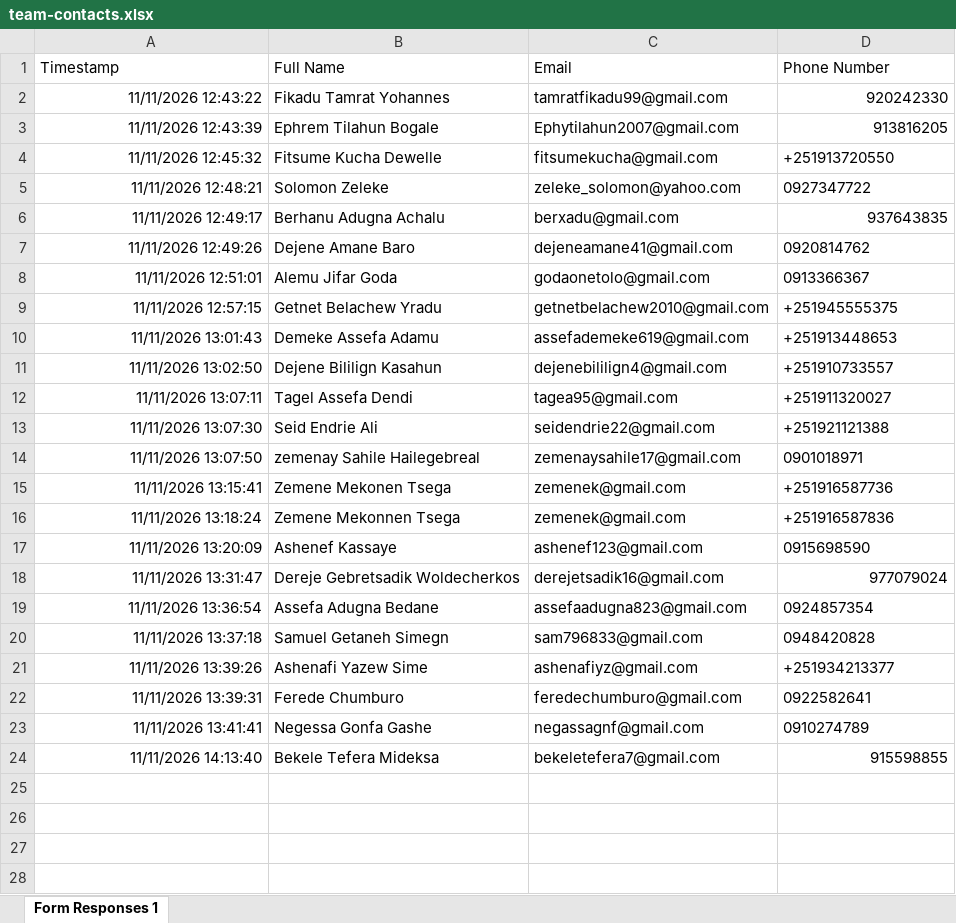
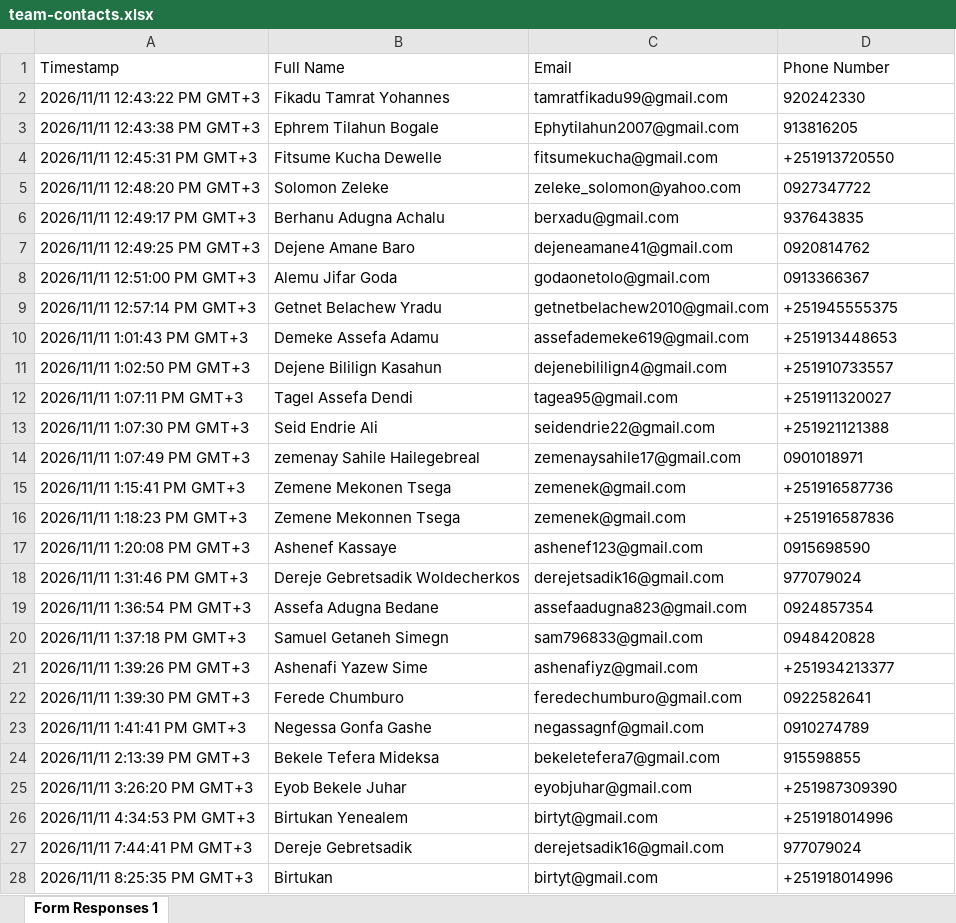
Before and after one commit to Minster-of-Mining-and-Minerals/Mining-Inspection-Management-System, an Excel workbook: backend/data/license-list/team-contacts.xlsx, sheet Form Responses 1, drawn as a sheet; values as stored, in another font and other column widths than the file's, no borders; table styles not drawn; the diff names each change by its address in the sheet, - before the commit and + after, or states it on an @@ line.

Commit message:
feat: enhance inspection and team management functionalities
- Updated deployment documentation to clarify user roles and account creation processes.
- Introduced a new CSV file for team contacts, enabling easier management of inspector accounts.
- Modified inspection controllers to include team progress tracking and improved filtering capabilities.
- Enhanced file upload handling to support signature tables in inspection forms.
- Implemented migrations to make all team members leaders by default and to update the MoM checklist structure for signatures.
- Adjusted user role assignments to ensure all new team members are designated as leaders.
- Improved the import process for team contacts to create accounts for individuals without existing profiles.

```diff
--- a/backend/data/license-list/team-contacts.xlsx (sheet Form Responses 1)
+++ b/backend/data/license-list/team-contacts.xlsx (sheet Form Responses 1)
-A2 (Timestamp): 11/11/2026 12:43:22
+A2 (Timestamp): 2026/11/11 12:43:22 PM GMT+3
-D2:D3 alignment: right
+D2:D3 alignment: left
-A3 (Timestamp): 11/11/2026 12:43:39
+A3 (Timestamp): 2026/11/11 12:43:38 PM GMT+3
-A4 (Timestamp): 11/11/2026 12:45:32
+A4 (Timestamp): 2026/11/11 12:45:31 PM GMT+3
-A5 (Timestamp): 11/11/2026 12:48:21
+A5 (Timestamp): 2026/11/11 12:48:20 PM GMT+3
-A6 (Timestamp): 11/11/2026 12:49:17
+A6 (Timestamp): 2026/11/11 12:49:17 PM GMT+3
-D6 alignment: right
+D6 alignment: left
-A7 (Timestamp): 11/11/2026 12:49:26
+A7 (Timestamp): 2026/11/11 12:49:25 PM GMT+3
-A8 (Timestamp): 11/11/2026 12:51:01
+A8 (Timestamp): 2026/11/11 12:51:00 PM GMT+3
-A9 (Timestamp): 11/11/2026 12:57:15
+A9 (Timestamp): 2026/11/11 12:57:14 PM GMT+3
-A10 (Timestamp): 11/11/2026 13:01:43
+A10 (Timestamp): 2026/11/11 1:01:43 PM GMT+3
-A11 (Timestamp): 11/11/2026 13:02:50
+A11 (Timestamp): 2026/11/11 1:02:50 PM GMT+3
-A12 (Timestamp): 11/11/2026 13:07:11
+A12 (Timestamp): 2026/11/11 1:07:11 PM GMT+3
-A13 (Timestamp): 11/11/2026 13:07:30
+A13 (Timestamp): 2026/11/11 1:07:30 PM GMT+3
-A14 (Timestamp): 11/11/2026 13:07:50
+A14 (Timestamp): 2026/11/11 1:07:49 PM GMT+3
-A15 (Timestamp): 11/11/2026 13:15:41
+A15 (Timestamp): 2026/11/11 1:15:41 PM GMT+3
-A16 (Timestamp): 11/11/2026 13:18:24
+A16 (Timestamp): 2026/11/11 1:18:23 PM GMT+3
-A17 (Timestamp): 11/11/2026 13:20:09
+A17 (Timestamp): 2026/11/11 1:20:08 PM GMT+3
-A18 (Timestamp): 11/11/2026 13:31:47
+A18 (Timestamp): 2026/11/11 1:31:46 PM GMT+3
-D18 alignment: right
+D18 alignment: left
-A19 (Timestamp): 11/11/2026 13:36:54
+A19 (Timestamp): 2026/11/11 1:36:54 PM GMT+3
-A20 (Timestamp): 11/11/2026 13:37:18
+A20 (Timestamp): 2026/11/11 1:37:18 PM GMT+3
-A21 (Timestamp): 11/11/2026 13:39:26
+A21 (Timestamp): 2026/11/11 1:39:26 PM GMT+3
-A22 (Timestamp): 11/11/2026 13:39:31
+A22 (Timestamp): 2026/11/11 1:39:30 PM GMT+3
-A23 (Timestamp): 11/11/2026 13:41:41
+A23 (Timestamp): 2026/11/11 1:41:41 PM GMT+3
-A24 (Timestamp): 11/11/2026 14:13:40
+A24 (Timestamp): 2026/11/11 2:13:39 PM GMT+3
-D24 alignment: right
+D24 alignment: left
+row 25: 2026/11/11 3:26:20 PM GMT+3 | Eyob Bekele Juhar | eyobjuhar@gmail.com | +251987309390
+row 26: 2026/11/11 4:34:53 PM GMT+3 | Birtukan Yenealem | birtyt@gmail.com | +251918014996
+row 27: 2026/11/11 7:44:41 PM GMT+3 | Dereje Gebretsadik | derejetsadik16@gmail.com | 977079024
+row 28: 2026/11/11 8:25:35 PM GMT+3 | Birtukan | birtyt@gmail.com | +251918014996
```
Also changed, not shown: 36 other files.
